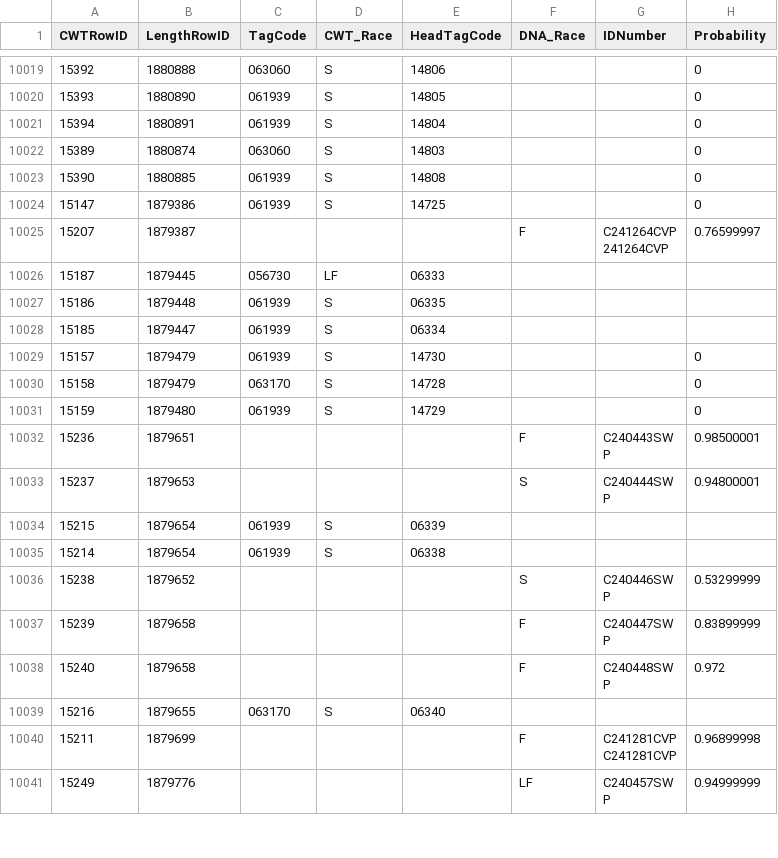
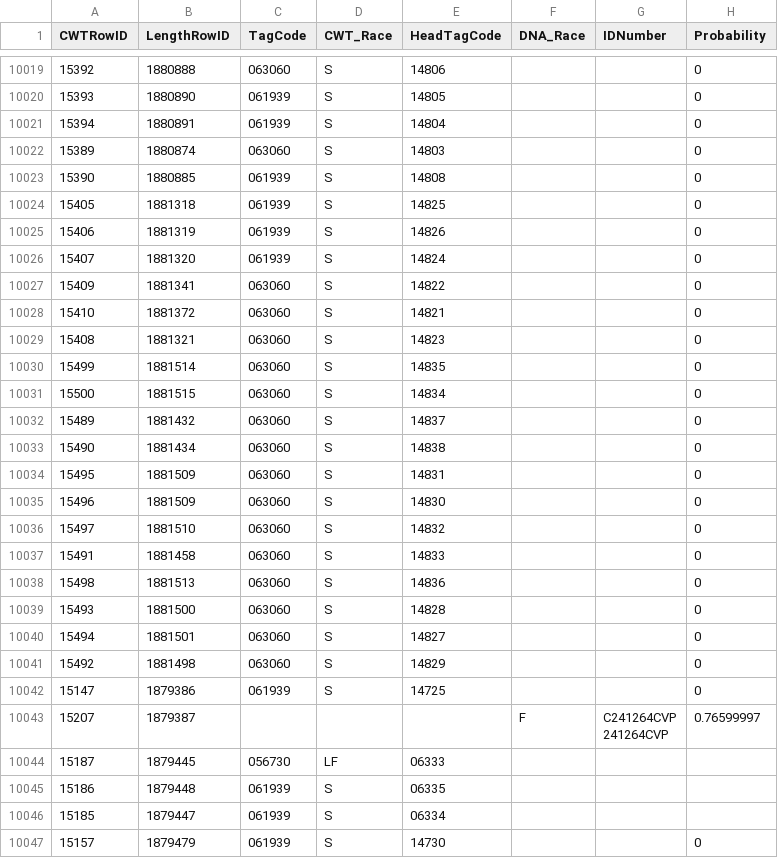
Before and after one commit to dapperstats/salvage, a CSV file: data/Salvage_data_FTP/DNAandCWTRace.csv, drawn as a sheet; only a part is shown, gaps mark what is left out; the shorter side is filled out with more unchanged rows; the diff names each change by its address in the sheet, - before the commit and + after, or states it on an @@ line.

Commit message:
updating data cron job: 2024-03-31_00-14

```diff
--- a/data/Salvage_data_FTP/DNAandCWTRace.csv
+++ b/data/Salvage_data_FTP/DNAandCWTRace.csv
+row 10024: 15405 | 1881318 | 061939 | S | 14825 |  |  | 0
+row 10025: 15406 | 1881319 | 061939 | S | 14826 |  |  | 0
+row 10026: 15407 | 1881320 | 061939 | S | 14824 |  |  | 0
+row 10027: 15409 | 1881341 | 063060 | S | 14822 |  |  | 0
+row 10028: 15410 | 1881372 | 063060 | S | 14821 |  |  | 0
+row 10029: 15408 | 1881321 | 063060 | S | 14823 |  |  | 0
+row 10030: 15499 | 1881514 | 063060 | S | 14835 |  |  | 0
+row 10031: 15500 | 1881515 | 063060 | S | 14834 |  |  | 0
+row 10032: 15489 | 1881432 | 063060 | S | 14837 |  |  | 0
+row 10033: 15490 | 1881434 | 063060 | S | 14838 |  |  | 0
+row 10034: 15495 | 1881509 | 063060 | S | 14831 |  |  | 0
+row 10035: 15496 | 1881509 | 063060 | S | 14830 |  |  | 0
+row 10036: 15497 | 1881510 | 063060 | S | 14832 |  |  | 0
+row 10037: 15491 | 1881458 | 063060 | S | 14833 |  |  | 0
+row 10038: 15498 | 1881513 | 063060 | S | 14836 |  |  | 0
+row 10039: 15493 | 1881500 | 063060 | S | 14828 |  |  | 0
+row 10040: 15494 | 1881501 | 063060 | S | 14827 |  |  | 0
+row 10041: 15492 | 1881498 | 063060 | S | 14829 |  |  | 0
```
Also changed, not shown: site/docs/files/sample_vols.csv, 4 other files.
